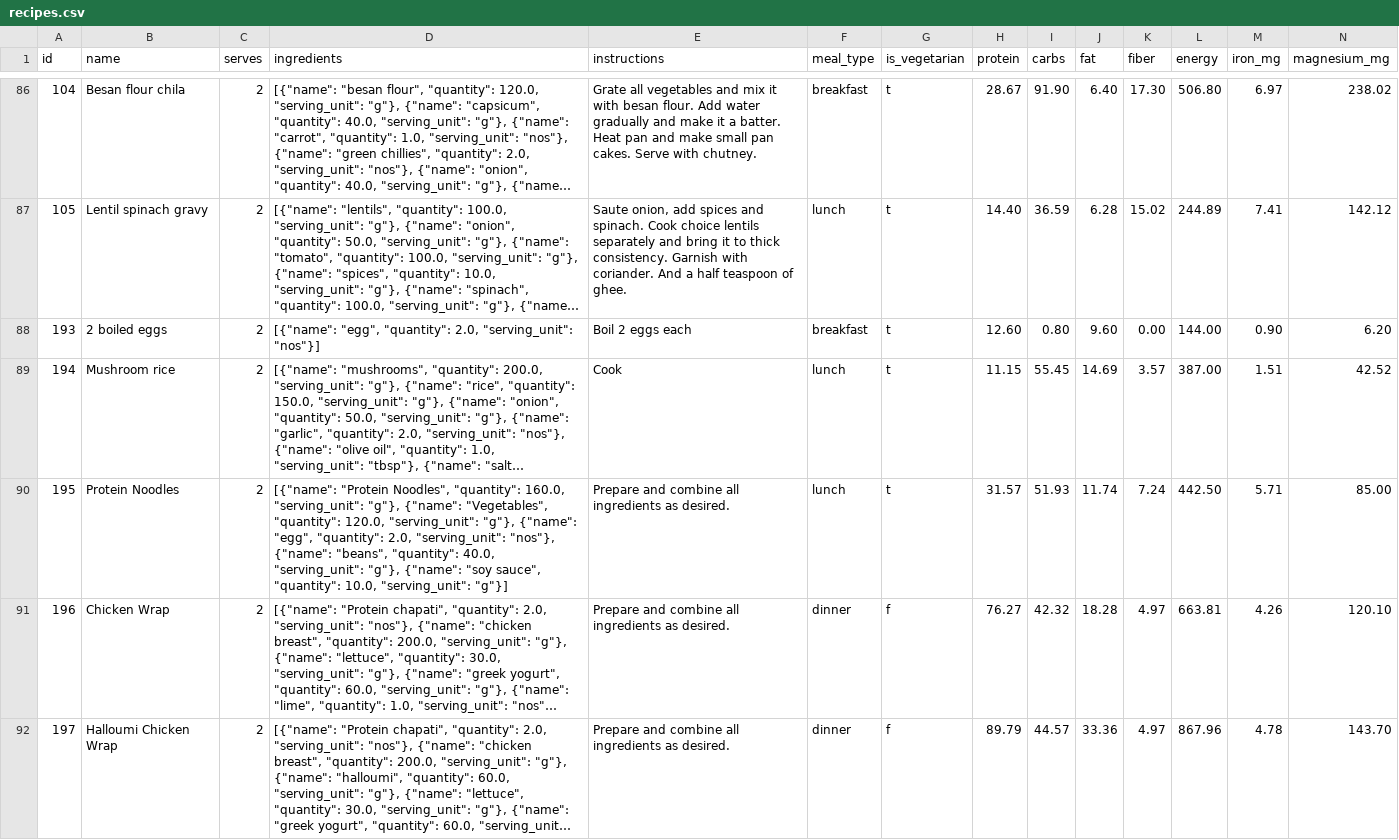
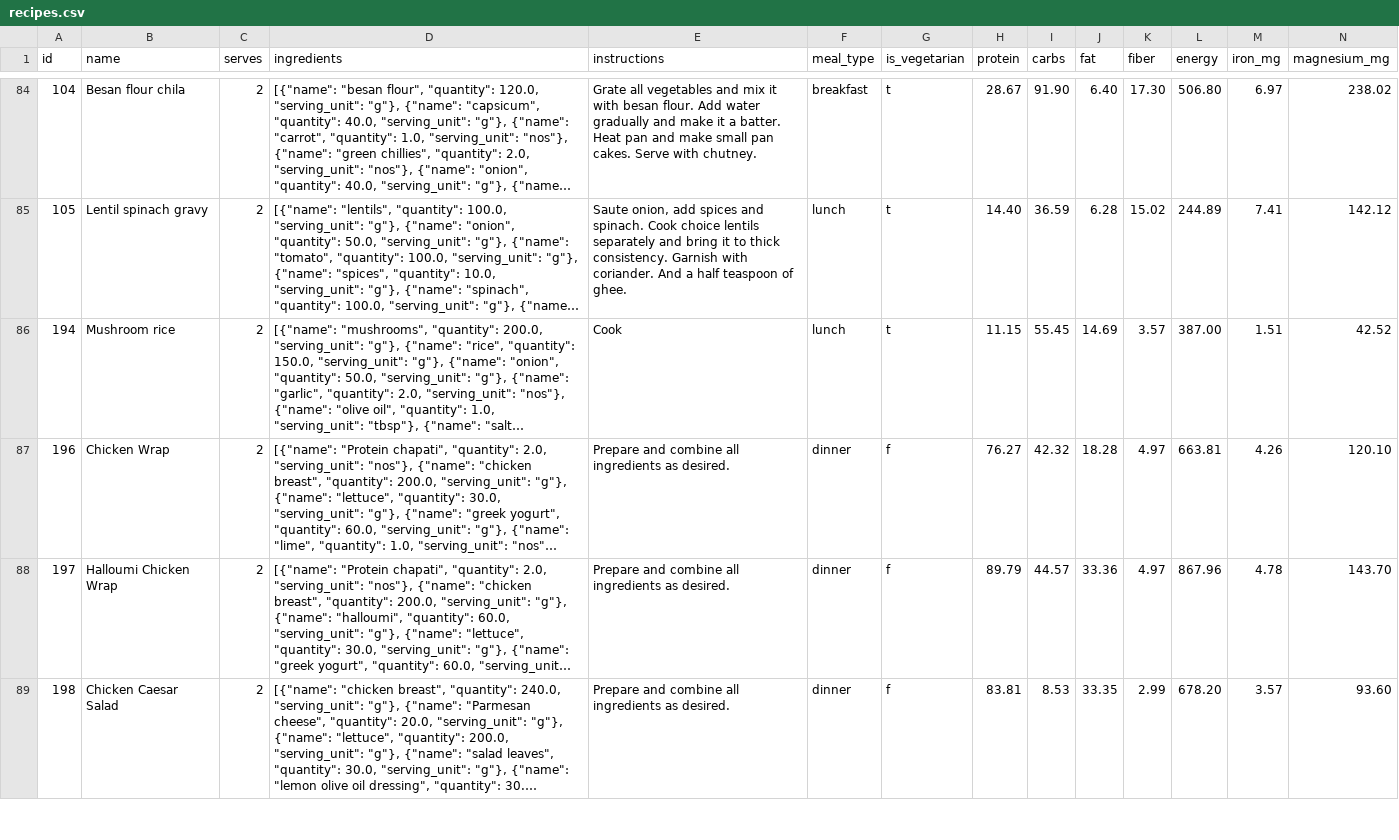
Before and after one commit to manojmanivannan/MealPlanner, a CSV file: backend/data/recipes.csv, drawn as a sheet; only a part is shown, gaps mark what is left out; the shorter side is filled out with more unchanged rows; long unchanged cells end in …; removed rows and columns are numbered as before the commit, all else as after; rows hold the shown columns only; the diff covers the shown part only; the diff names each change by its address in the sheet, - before the commit and + after, or states it on an @@ line.

Commit message:
Update recipes.csv: Modify existing recipes and add new ones, including detailed instructions for Stir-fry noodles, Briyani, Garlic bread, and Spaghetti Aglio e Olio Pepperoncino. Adjust ingredient quantities and descriptions for accuracy and clarity.

```diff
--- a/backend/data/recipes.csv
+++ b/backend/data/recipes.csv
-row 88: 193 | 2 boiled eggs | 2 | [{"name": "egg", "quantity": 2.0, "serving_unit": "nos"}] | Boil 2 eggs each | breakfast | t | 12.60 | 0.80 | 9.60 | 0.00 | 144.00 | 0.90 | 6.20
-row 90: 195 | Protein Noodles | 2 | [{"name": "Protein Noodles", "quantity": 160.0, "serving_unit": "g"}, {"name": "Vegetables", "quantity": 120.0, "serving_unit": "g"}, {"name": "egg", "quantity": 2.0, "serving_unit": "nos"}, {"name": "beans", "quantity": 40.0, "serving_unit": "g"}, {"name": "soy sauce", "quantity": 10.0, "serving_unit": "g"}] | Prepare and combine all ingredients as desired. | lunch | t | 31.57 | 51.93 | 11.74 | 7.24 | 442.50 | 5.71 | 85.00
```
Also changed, not shown: 2 added rows, 2 removed rows and 66 edited cells elsewhere in this file, backend/data/ingredients.csv.
